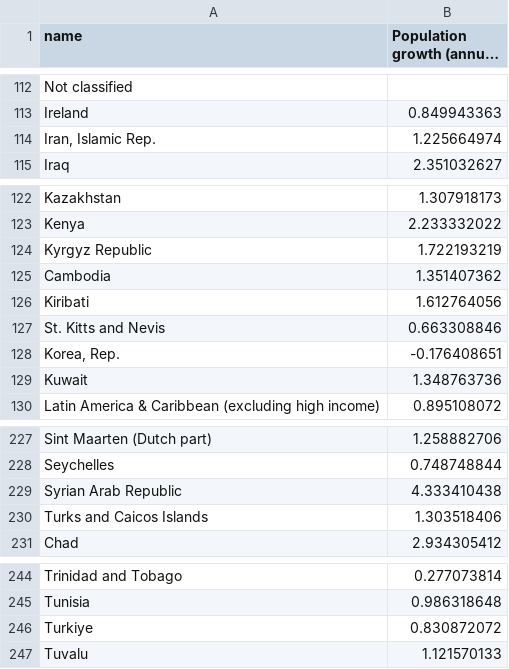
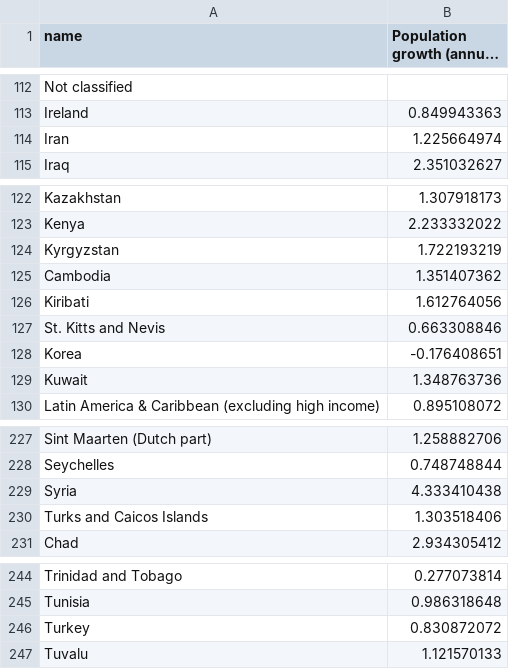
Before and after one commit to andrewcox28/andrewcox28.github.io, a CSV file: data/population_growth.csv, drawn as a sheet; only a part is shown, gaps mark what is left out; long unchanged cells end in ….

```diff
--- a/data/population_growth.csv
+++ b/data/population_growth.csv
@@ -113,3 +113,3 @@ Not classified,
 Ireland,0.849943363
-"Iran, Islamic Rep.",1.225664974
+Iran,1.225664974
 Iraq,2.351032627
@@ -123,3 +123,3 @@ Kazakhstan,1.307918173
 Kenya,2.233332022
-Kyrgyz Republic,1.722193219
+Kyrgyzstan,1.722193219
 Cambodia,1.351407362
@@ -127,3 +127,3 @@ Kiribati,1.612764056
 St. Kitts and Nevis,0.663308846
-"Korea, Rep.",-0.176408651
+Korea,-0.176408651
 Kuwait,1.348763736
@@ -228,3 +228,3 @@ Sint Maarten (Dutch part),1.258882706
 Seychelles,0.748748844
-Syrian Arab Republic,4.333410438
+Syria,4.333410438
 Turks and Caicos Islands,1.303518406
@@ -245,3 +245,3 @@ Trinidad and Tobago,0.277073814
 Tunisia,0.986318648
-Turkiye,0.830872072
+Turkey,0.830872072
 Tuvalu,1.121570133
```
Also changed, not shown: 2 other files.
